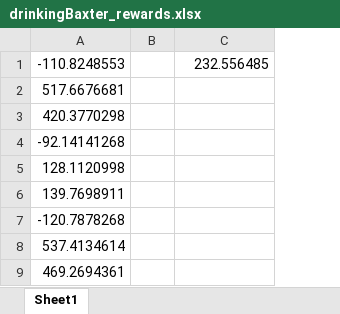
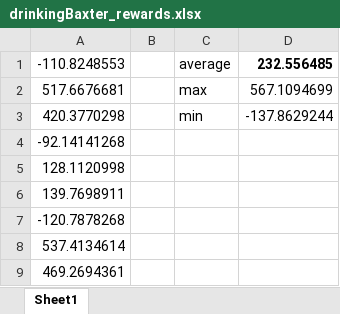
Before and after one commit to pgrady3/assistive-gym, an Excel workbook: examples/drinkingBaxter_rewards.xlsx, sheet Sheet1, drawn as a sheet; only a part is shown; values as stored, in another font and other column widths than the file's, no borders; addresses are those after the commit; the diff names each change by its address in the sheet, - before the commit and + after, or states it on an @@ line.

```diff
--- a/examples/drinkingBaxter_rewards.xlsx (sheet Sheet1)
+++ b/examples/drinkingBaxter_rewards.xlsx (sheet Sheet1)
+column C, rows 1-3: average | max | min
-D1 bold: off
+D1 bold: on
-D2: (empty)
+D2: 567.1094699
-D3: (empty)
+D3: -137.8629244
```
Also changed, not shown: examples/drinkingJaco_rewards.xlsx, examples/drinkingPR2_rewards.xlsx, 1 other file.
